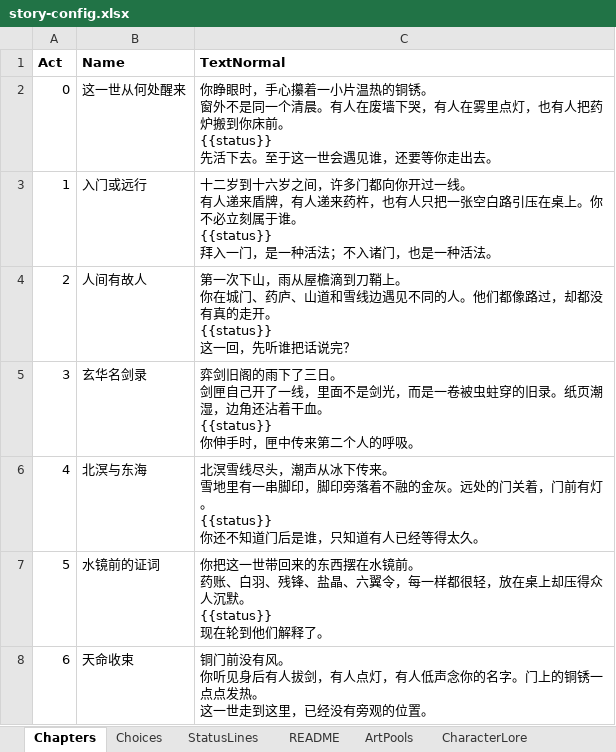
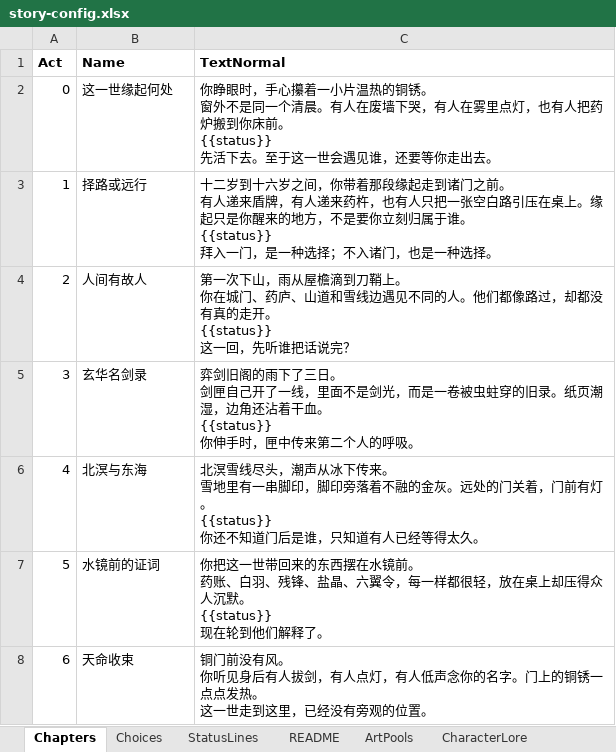
Before and after one commit to zenhanyin/dahuang-lunhui, an Excel workbook: story-config.xlsx, sheet Chapters, drawn as a sheet; values as stored, in another font and other column widths than the file's, no borders; ↵ is a line break in a cell; the diff names each change by its address in the sheet, - before the commit and + after, or states it on an @@ line.

```diff
--- a/story-config.xlsx (sheet Chapters)
+++ b/story-config.xlsx (sheet Chapters)
-B2 (Name): 这一世从何处醒来
+B2 (Name): 这一世缘起何处
-B3 (Name): 入门或远行
+B3 (Name): 择路或远行
-C3 (TextNormal): …岁之间，许多门都向你开过一线。 ↵ 有人递来盾牌，有人递来药杵，也有人只把一张空白路引压在桌上。你不必立刻属于谁。 ↵ {{status}} ↵ 拜入一门，是一种活法；不入诸门，也是一种活法。
+C3 (TextNormal): …岁之间，你带着那段缘起走到诸门之前。 ↵ 有人递来盾牌，有人递来药杵，也有人只把一张空白路引压在桌上。缘起只是你醒来的地方，不是要你立刻归属于谁。 ↵ {{status}} ↵ 拜入一门，是一种选择；不入诸门，也是一种选择。
```
Also changed, not shown: 6 other files.
